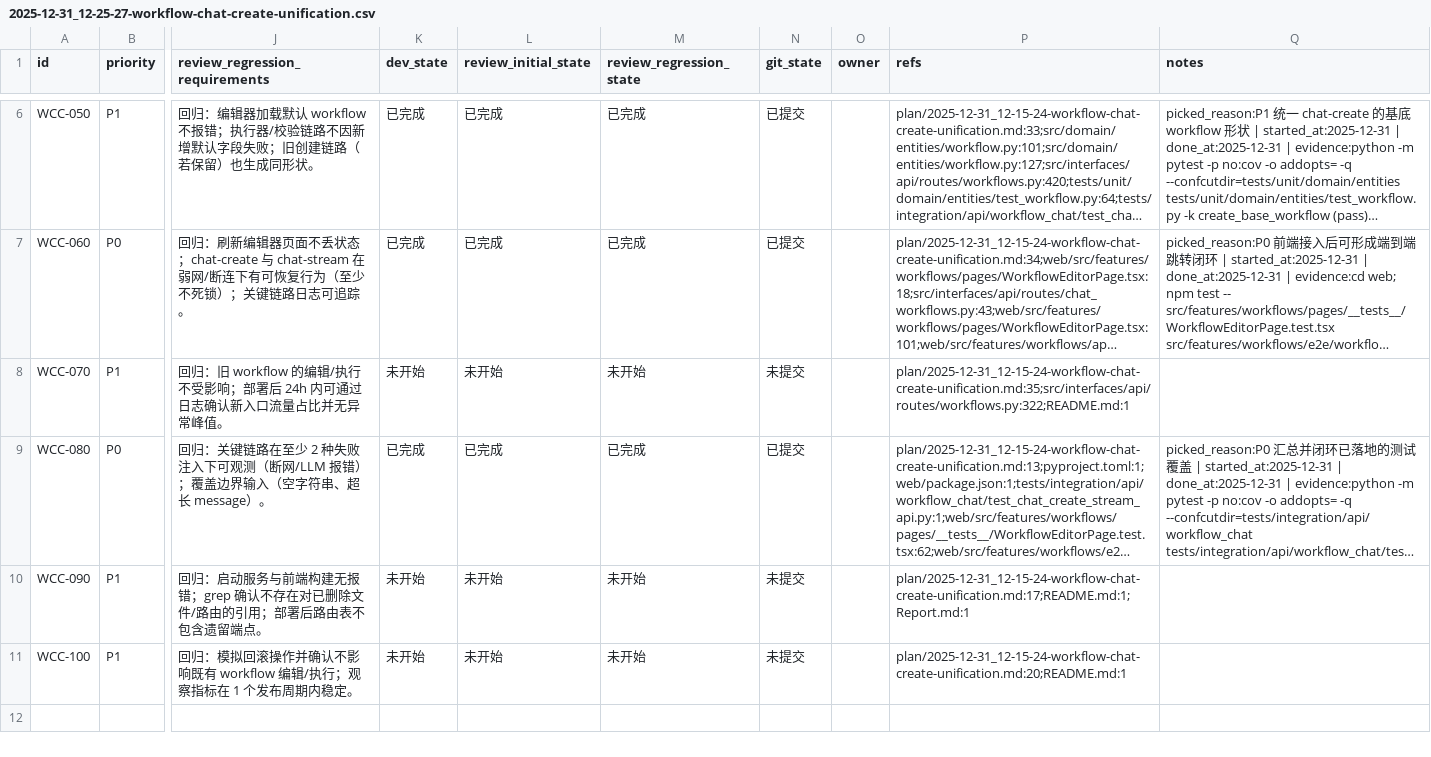
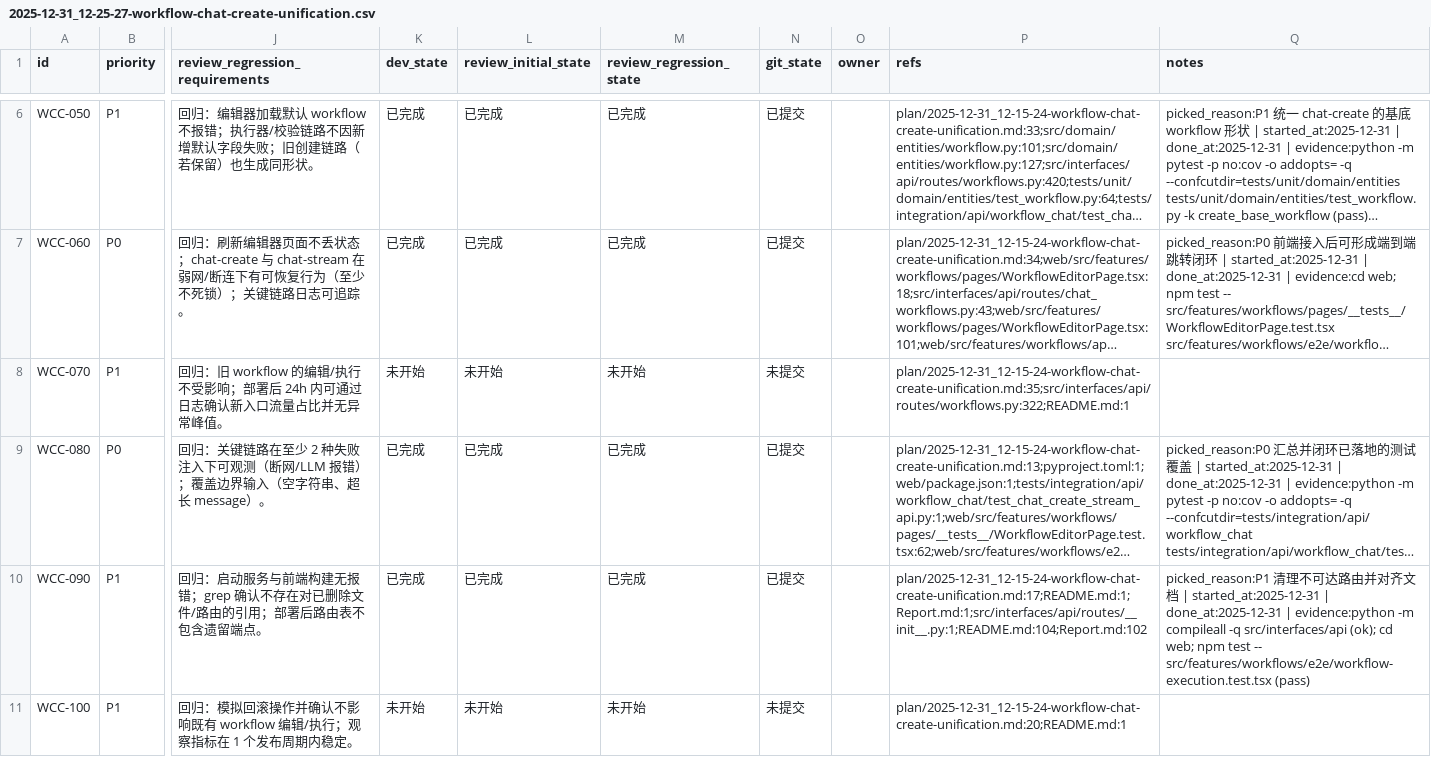
Before and after one commit to DSGWJQ/Feagent, a CSV file: issues/2025-12-31_12-25-27-workflow-chat-create-unification.csv, drawn as a sheet; only a part is shown, gaps mark what is left out; long unchanged cells end in …; the diff names each change by its address in the sheet, - before the commit and + after, or states it on an @@ line.

```diff
--- a/issues/2025-12-31_12-25-27-workflow-chat-create-unification.csv
+++ b/issues/2025-12-31_12-25-27-workflow-chat-create-unification.csv
-K10 (dev_state): 未开始
+K10 (dev_state): 已完成
-L10 (review_initial_state): 未开始
+L10 (review_initial_state): 已完成
-M10 (review_regression_state): 未开始
+M10 (review_regression_state): 已完成
-N10 (git_state): 未提交
+N10 (git_state): 已提交
-P10 (refs): plan/2025-12-31_12-15-24-workflow-chat-create-unification.md:17;README.md:1;Report.md:1
+P10 (refs): plan/2025-12-31_12-15-24-workflow-chat-create-unification.md:17;README.md:1;Report.md:1;src/interfaces/api/routes/__init__.py:1;README.md:104;Report.md:102
-Q10 (notes): (empty)
+Q10 (notes): picked_reason:P1 清理不可达路由并对齐文档 | started_at:2025-12-31 | done_at:2025-12-31 | evidence:python -m compileall -q src/interfaces/api (ok); cd web; npm test -- src/features/workflows/e2e/workflow-execution.test.tsx (pass)
```
Also changed, not shown: 5 other files.
